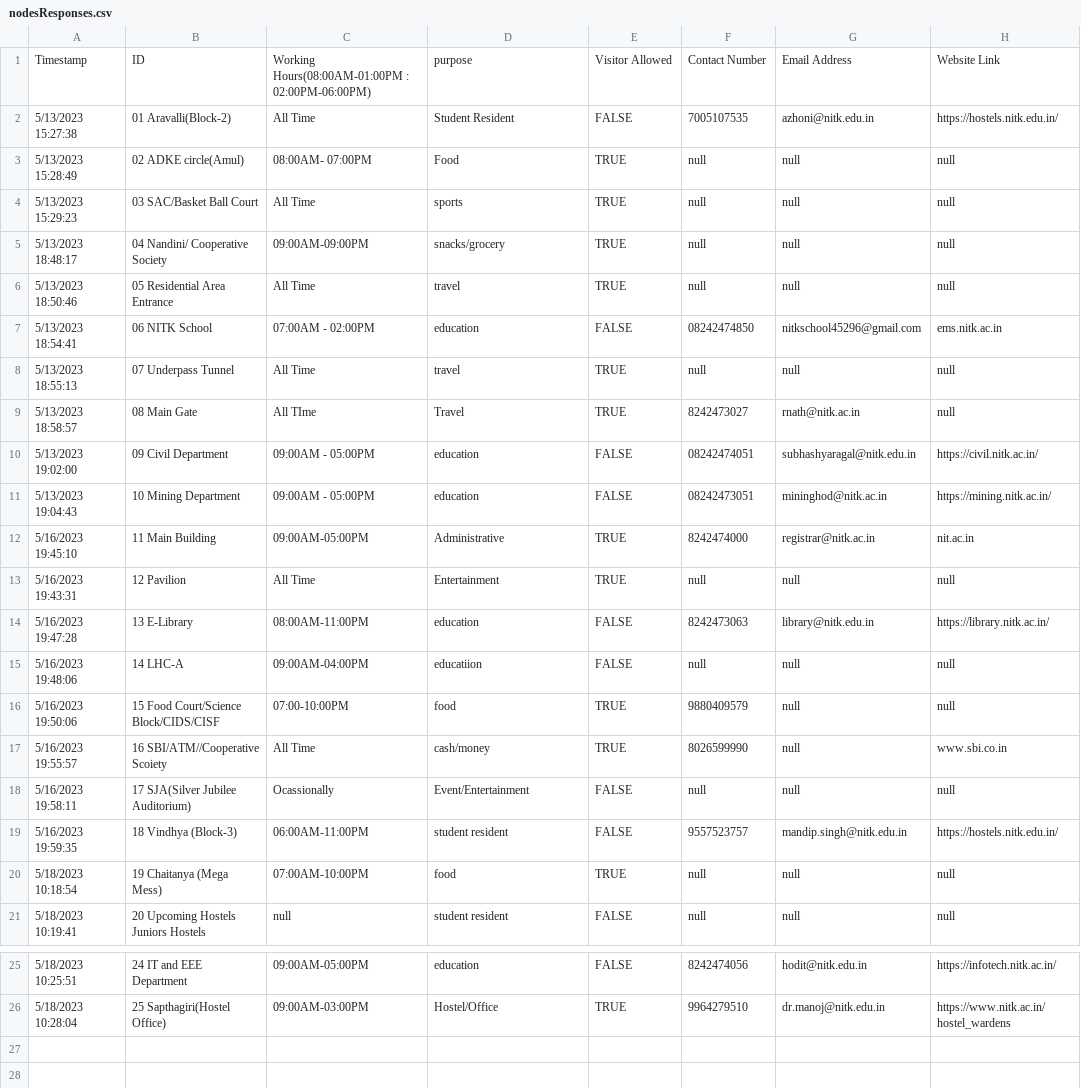
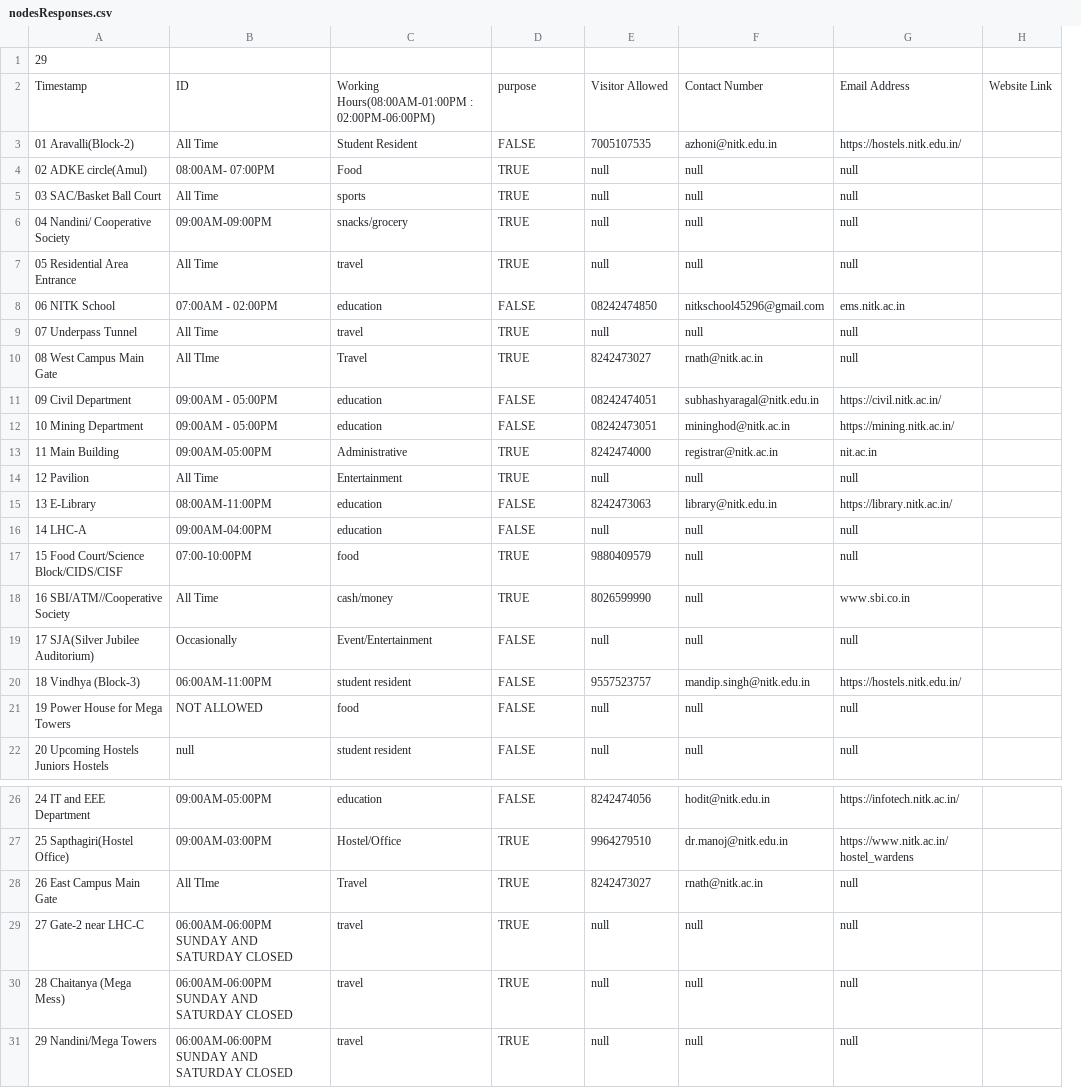
Before and after one commit to krishna-9394/NITK_SHORTEST_PATH, a CSV file: src/nodesResponses.csv, drawn as a sheet; only a part is shown, gaps mark what is left out; removed rows and columns are numbered as before the commit, all else as after; the diff names each change by its address in the sheet, - before the commit and + after, or states it on an @@ line.

```diff
--- a/src/nodesResponses.csv
+++ b/src/nodesResponses.csv
-column A, rows 2-21: 5/13/2023 15:27:38 | 5/13/2023 15:28:49 | 5/13/2023 15:29:23 | 5/13/2023 18:48:17 | 5/13/2023 18:50:46 | 5/13/2023 18:54:41 | 5/13/2023 18:55:13 | 5/13/2023 18:58:57 | 5/13/2023 19:02:00 | 5/13/2023 19:04:43 | 5/16/2023 19:45:10 | 5/16/2023 19:43:31 | 5/16/2023 19:47:28 | 5/16/2023 19:48:06 | 5/16/2023 19:50:06 | 5/16/2023 19:55:57 | 5/16/2023 19:58:11 | 5/16/2023 19:59:35 | 5/18/2023 10:18:54 | 5/18/2023 10:19:41; rows 25-26: 5/18/2023 10:25:51 | 5/18/2023 10:28:04
+column H, empty
-row 1: Timestamp | ID | Working Hours(08:00AM-01:00PM : 02:00PM-06:00PM) | purpose | Visitor Allowed | Contact Number | Email Address | Website Link
+row 1: 29
+row 2: Timestamp | ID | Working Hours(08:00AM-01:00PM : 02:00PM-06:00PM) | purpose | Visitor Allowed | Contact Number | Email Address | Website Link
-A10: 08 Main Gate
+A10: 08 West Campus Main Gate
-C16: educatiion
+C16: education
-A18: 16 SBI/ATM//Cooperative Scoiety
+A18: 16 SBI/ATM//Cooperative Society
-B19: Ocassionally
+B19: Occasionally
-A21: 19 Chaitanya (Mega Mess)
+A21: 19 Power House for Mega Towers
-B21: 07:00AM-10:00PM
+B21: NOT ALLOWED
-D21: TRUE
+D21: FALSE
+row 28: 26 East Campus Main Gate | All TIme | Travel | TRUE | 8242473027 | rnath@nitk.ac.in | null
+row 29: 27 Gate-2 near LHC-C | 06:00AM-06:00PM SUNDAY AND SATURDAY CLOSED | travel | TRUE | null | null | null
+row 30: 28 Chaitanya (Mega Mess) | 06:00AM-06:00PM SUNDAY AND SATURDAY CLOSED | travel | TRUE | null | null | null
+row 31: 29 Nandini/Mega Towers | 06:00AM-06:00PM SUNDAY AND SATURDAY CLOSED | travel | TRUE | null | null | null
```
Also changed, not shown: src/edgesResponse.csv, 7 other files.
